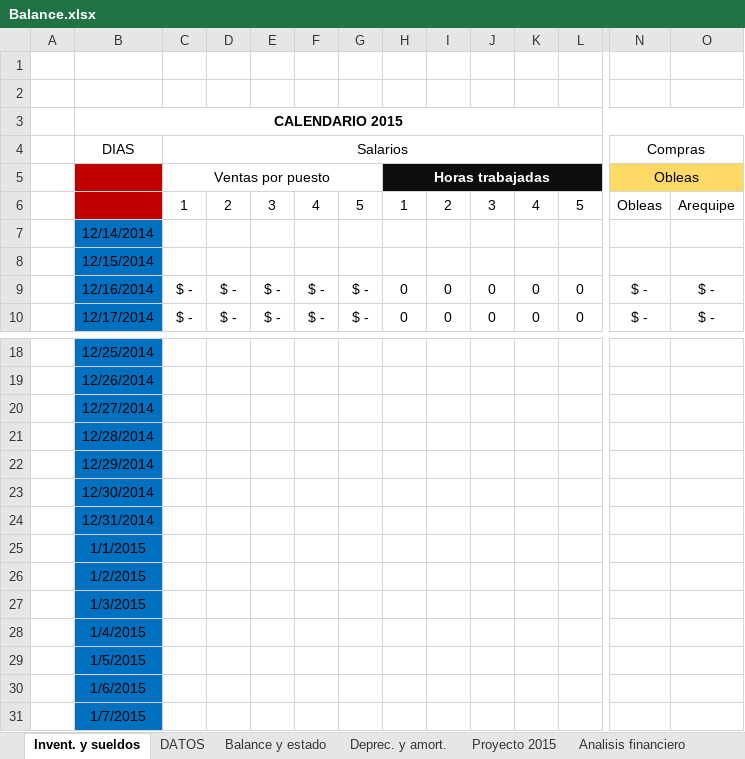
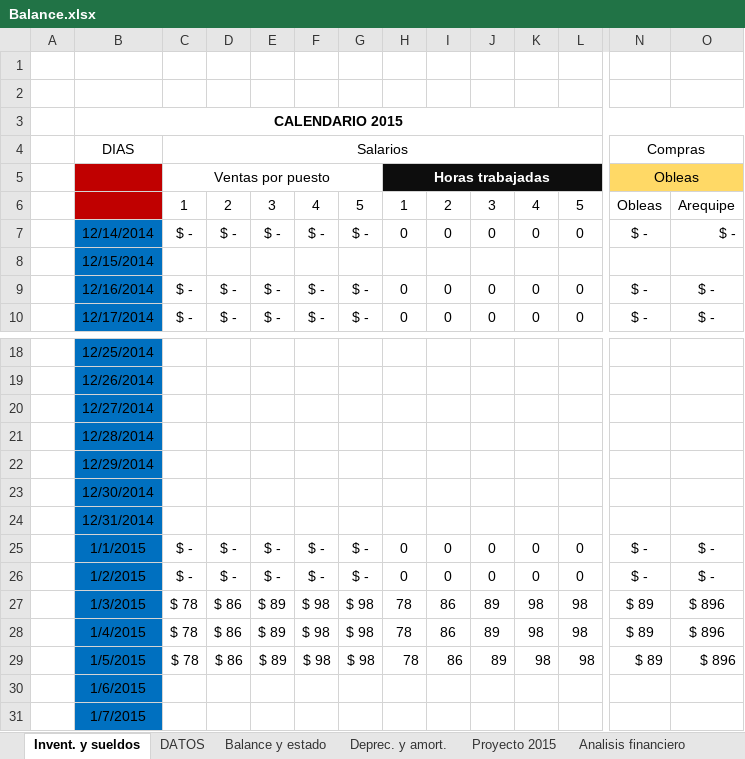
Before and after one commit to cbellom/ObleasBalance, an Excel workbook: Balance.xlsx, sheet Invent. y sueldos, drawn as a sheet; only a part is shown, gaps mark what is left out; values as stored, in another font and other column widths than the file's, no borders; removed rows and columns are numbered as before the commit, all else as after; rows hold the shown columns only; the diff covers the shown part only; the diff names each change by its address in the sheet, - before the commit and + after, or states it on an @@ line.

```diff
--- a/Balance.xlsx (sheet Invent. y sueldos)
+++ b/Balance.xlsx (sheet Invent. y sueldos)
-C7: (empty)
+C7: $ -
-D7: (empty)
+D7: $ -
-E7: (empty)
+E7: $ -
-F7: (empty)
+F7: $ -
-G7: (empty)
+G7: $ -
-H7: (empty)
+H7: 0
-I7: (empty)
+I7: 0
-J7: (empty)
+J7: 0
-K7: (empty)
+K7: 0
-L7: (empty)
+L7: 0
-N7: (empty)
+N7: $ -
-O7: (empty)
+O7: $ -
-C25:C26: (empty)
+C25:C26: $ -
-D25:D26: (empty)
+D25:D26: $ -
-E25:E26: (empty)
+E25:E26: $ -
-F25:F26: (empty)
+F25:F26: $ -
-G25:G26: (empty)
+G25:G26: $ -
-H25:H26: (empty)
+H25:H26: 0
-I25:I26: (empty)
+I25:I26: 0
-J25:J26: (empty)
+J25:J26: 0
-K25:K26: (empty)
+K25:K26: 0
-L25:L26: (empty)
+L25:L26: 0
-N25:N26: (empty)
+N25:N26: $ -
-O25:O26: (empty)
+O25:O26: $ -
-row 27:  | 1/3/2015
-row 28:  | 1/4/2015
-row 29:  | 1/5/2015
+row 27:  | 1/3/2015 | $ 78 | $ 86 | $ 89 | $ 98 | $ 98 | 78 | 86 | 89 | 98 | 98 | $ 89 | $ 896
+row 28:  | 1/4/2015 | $ 78 | $ 86 | $ 89 | $ 98 | $ 98 | 78 | 86 | 89 | 98 | 98 | $ 89 | $ 896
+row 29:  | 1/5/2015 | $ 78 | $ 86 | $ 89 | $ 98 | $ 98 | 78 | 86 | 89 | 98 | 98 | $ 89 | $ 896
```
Also changed, not shown: 1 added row and 126 edited cells elsewhere in this sheet, formulas that keep their value, charts or pictures, 3 other files.
